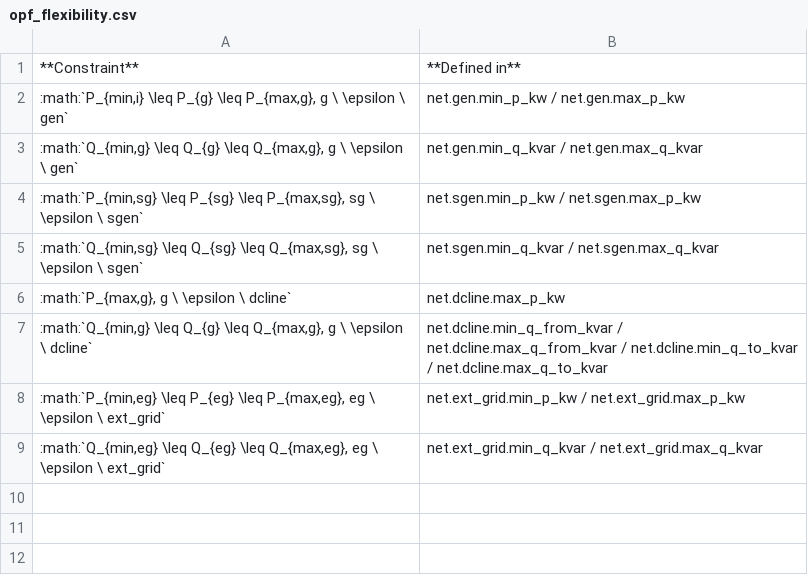
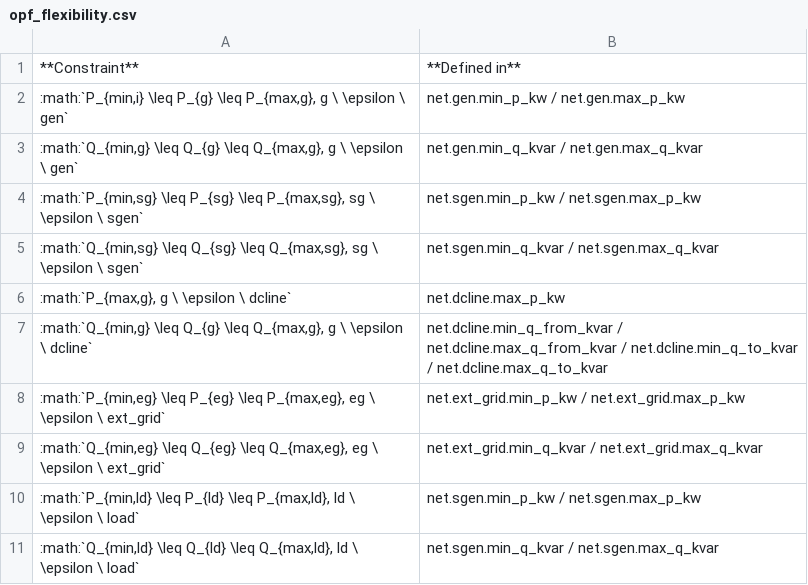
Before and after one commit to e2nIEE/pandapower, a CSV file: doc/powerflow/opf_flexibility.csv, drawn as a sheet; the diff names each change by its address in the sheet, - before the commit and + after, or states it on an @@ line.

```diff
--- a/doc/powerflow/opf_flexibility.csv
+++ b/doc/powerflow/opf_flexibility.csv
+row 10: :math:`P_{min,ld} \leq P_{ld} \leq P_{max,ld}, ld \ \epsilon \ load` | net.sgen.min_p_kw / net.sgen.max_p_kw
+row 11: :math:`Q_{min,ld} \leq Q_{ld} \leq Q_{max,ld}, ld \ \epsilon \ load` | net.sgen.min_q_kvar / net.sgen.max_q_kvar
```
Also changed, not shown: 6 other files.
